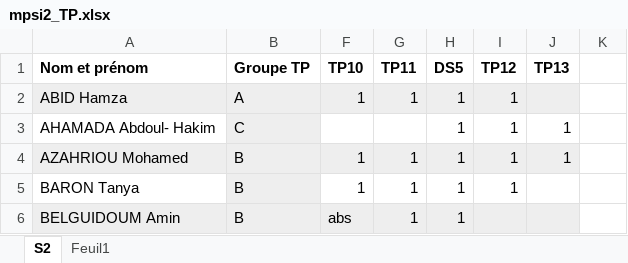
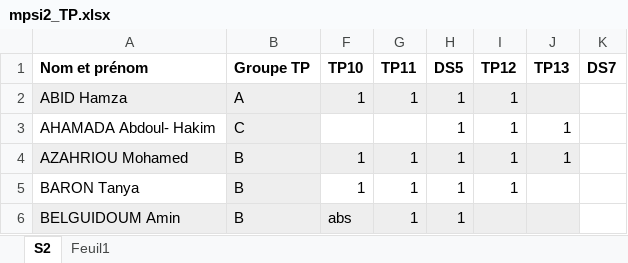
Before and after one commit to xpessoles/Informatique_MPSI, an Excel workbook: mpsi2_TP.xlsx, sheet S2, drawn as a sheet; only a part is shown; values as stored, in another font and other column widths than the file's, no borders; the diff names each change by its address in the sheet, - before the commit and + after, or states it on an @@ line.

```diff
--- a/mpsi2_TP.xlsx (sheet S2)
+++ b/mpsi2_TP.xlsx (sheet S2)
-K1: (empty)
+K1: DS7
```
Also changed, not shown: 1 other file.
